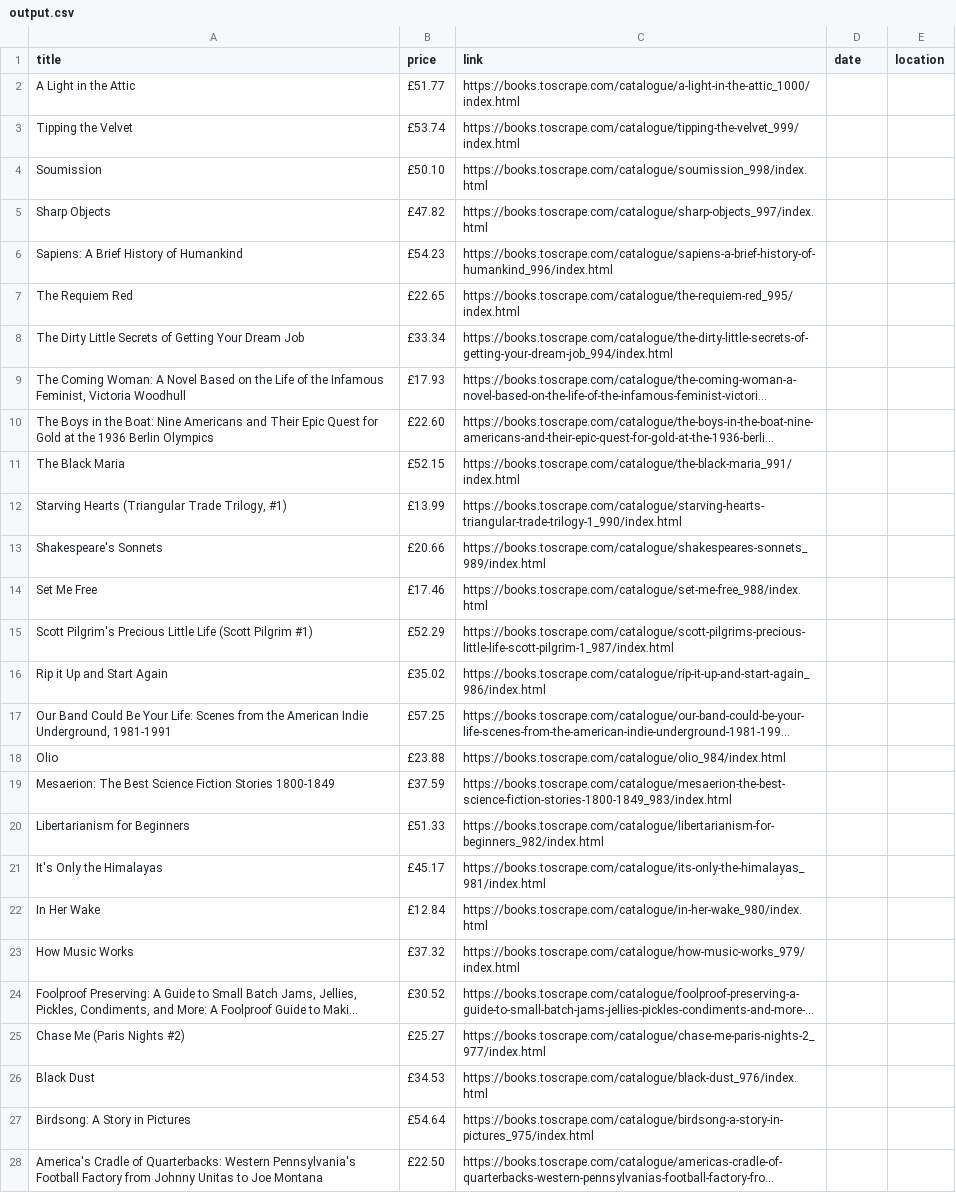
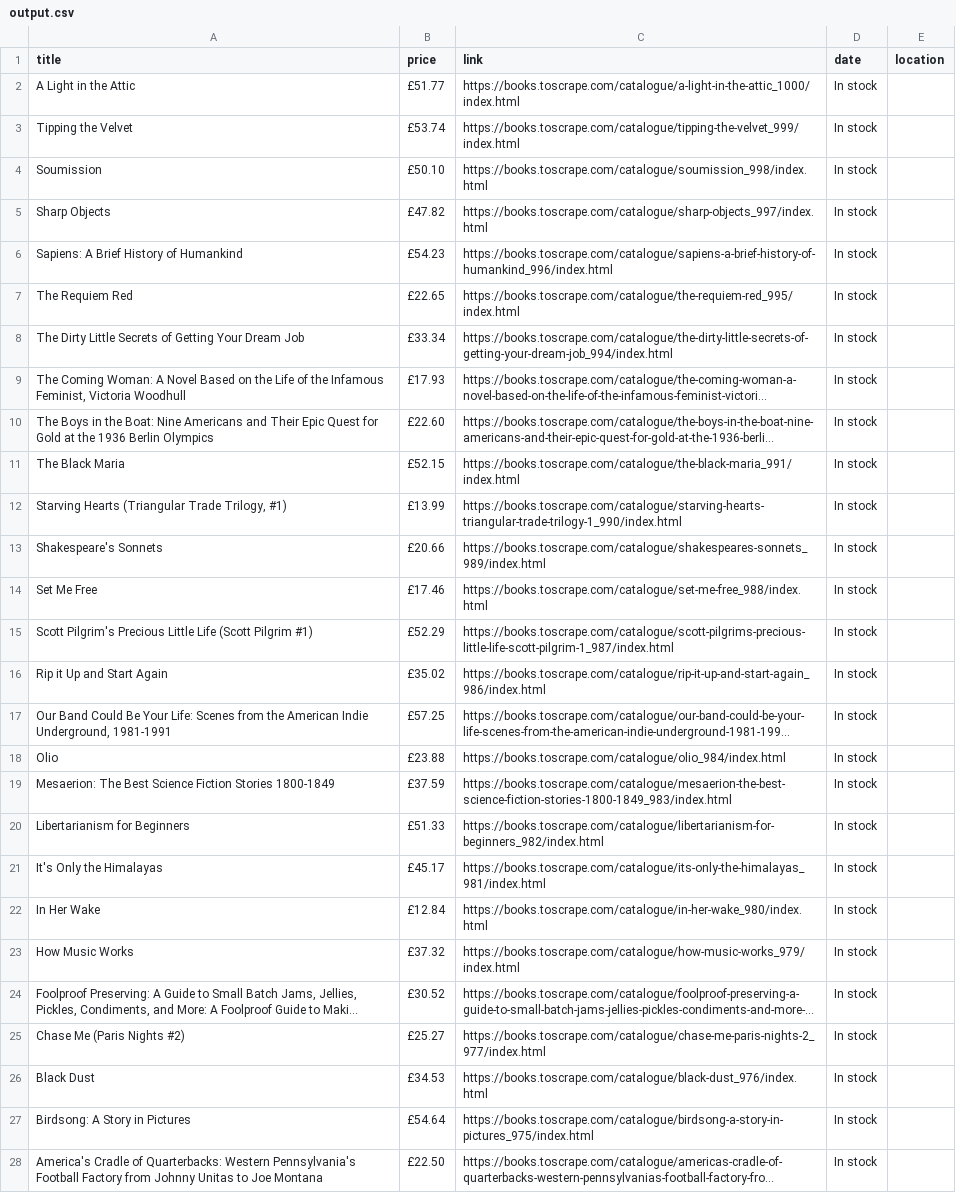
Before and after one commit to mirik131/parser, a CSV file: output.csv, drawn as a sheet; only a part is shown; long unchanged cells end in …; the diff covers the shown part only; the diff names each change by its address in the sheet, - before the commit and + after, or states it on an @@ line.

Commit message:
Update output.csv

```diff
--- a/output.csv
+++ b/output.csv
-D2:D28 (date): (empty)
+D2:D28 (date): In stock
```
Also changed, not shown: 33 edited cells elsewhere in this file.
